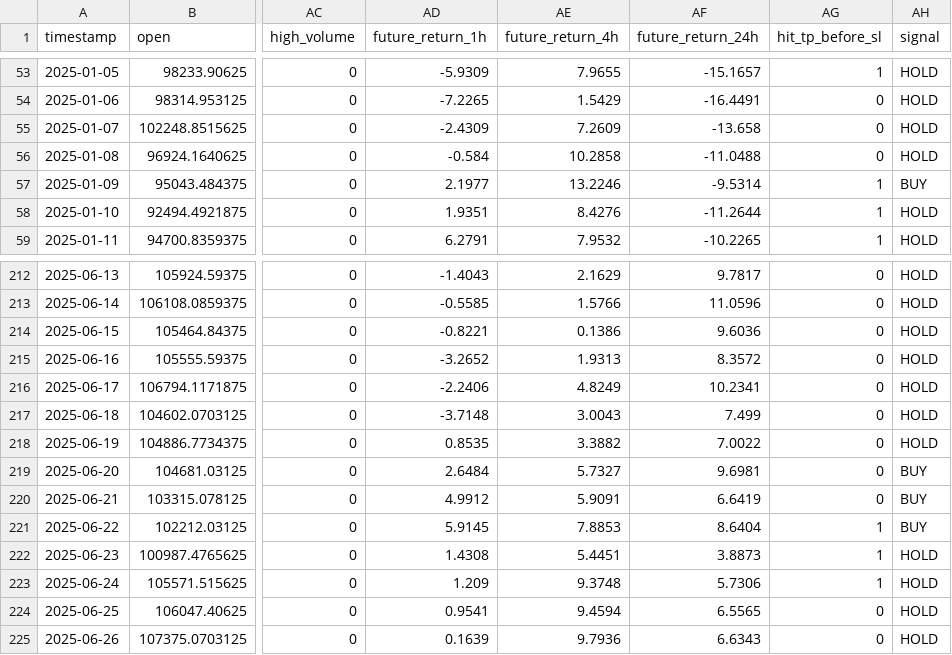
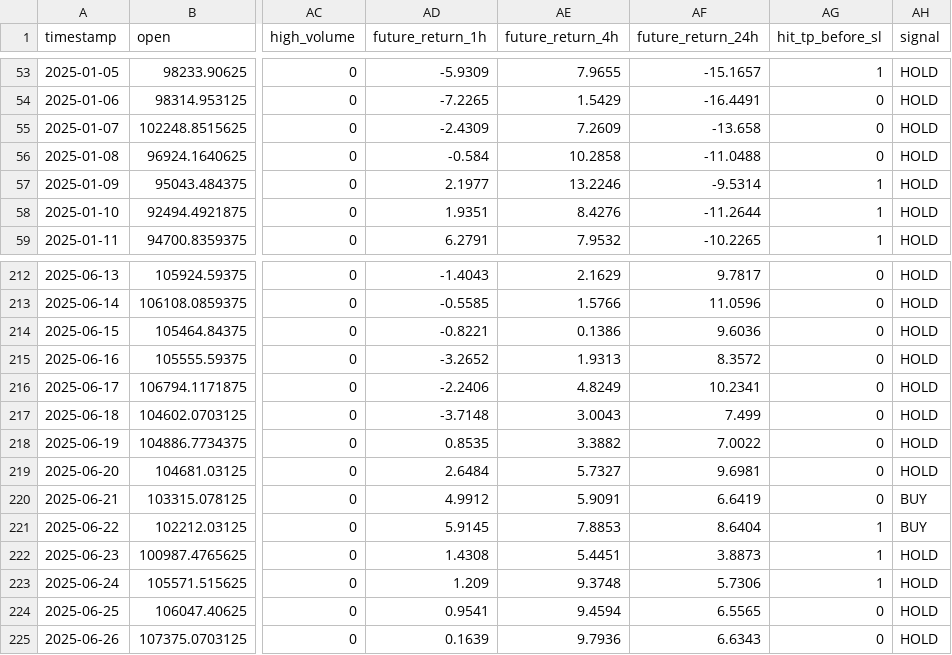
Before and after one commit to benyamin-persia/paper2real, a CSV file: data/processed/btc_15m_labeled.csv, drawn as a sheet; only a part is shown, gaps mark what is left out; the diff covers the shown part only; the diff names each change by its address in the sheet, - before the commit and + after, or states it on an @@ line.

```diff
--- a/data/processed/btc_15m_labeled.csv
+++ b/data/processed/btc_15m_labeled.csv
-AH57 (signal): BUY
+AH57 (signal): HOLD
-AH219 (signal): BUY
+AH219 (signal): HOLD
```
Also changed, not shown: 28 edited cells elsewhere in this file, data/processed/master_dataset.csv, data/raw/twitter_tweets.csv, 46 other files.
